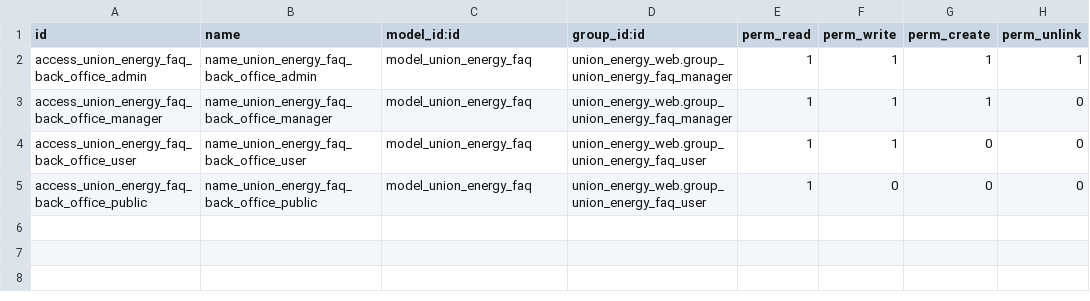
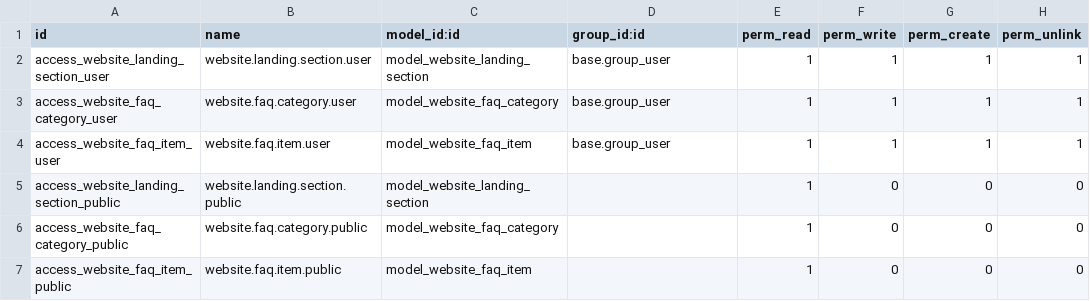
Before and after one commit to union-batamtech/union_energy_web, a CSV file: security/ir.model.access.csv, drawn as a sheet.

```diff
--- a/security/ir.model.access.csv
+++ b/security/ir.model.access.csv
@@ -1,5 +1,7 @@
 id,name,model_id:id,group_id:id,perm_read,perm_write,perm_create,perm_unlink
-access_union_energy_faq_back_office_admin,name_union_energy_faq_back_office_admin,model_union_energy_faq,union_energy_web.group_union_energy_faq_manager,1,1,1,1
-access_union_energy_faq_back_office_manager,name_union_energy_faq_back_office_manager,model_union_energy_faq,union_energy_web.group_union_energy_faq_manager,1,1,1,0
-access_union_energy_faq_back_office_user,name_union_energy_faq_back_office_user,model_union_energy_faq,union_energy_web.group_union_energy_faq_user,1,1,0,0
-access_union_energy_faq_back_office_public,name_union_energy_faq_back_office_public,model_union_energy_faq,union_energy_web.group_union_energy_faq_user,1,0,0,0
+access_website_landing_section_user,website.landing.section.user,model_website_landing_section,base.group_user,1,1,1,1
+access_website_faq_category_user,website.faq.category.user,model_website_faq_category,base.group_user,1,1,1,1
+access_website_faq_item_user,website.faq.item.user,model_website_faq_item,base.group_user,1,1,1,1
+access_website_landing_section_public,website.landing.section.public,model_website_landing_section,,1,0,0,0
+access_website_faq_category_public,website.faq.category.public,model_website_faq_category,,1,0,0,0
+access_website_faq_item_public,website.faq.item.public,model_website_faq_item,,1,0,0,0
```
Also changed, not shown: 40 other files.
